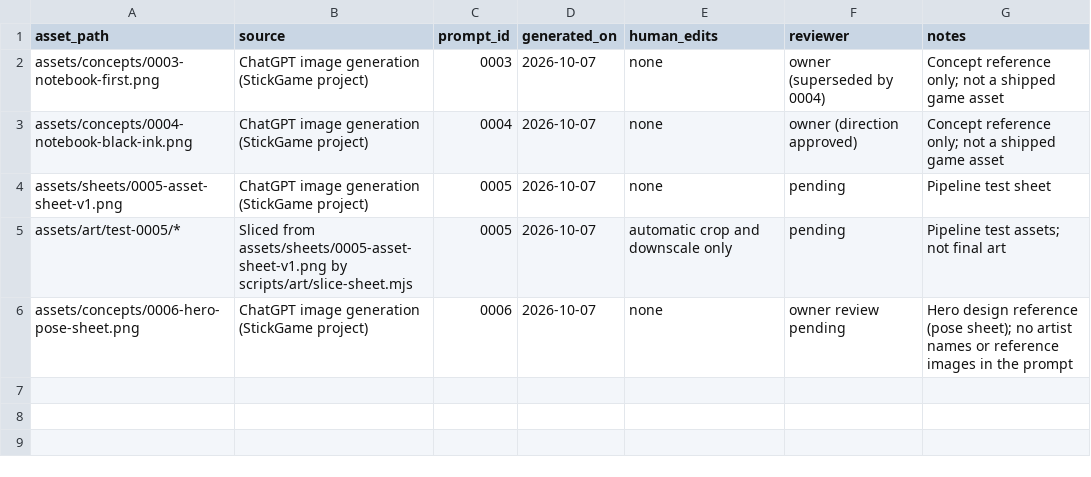
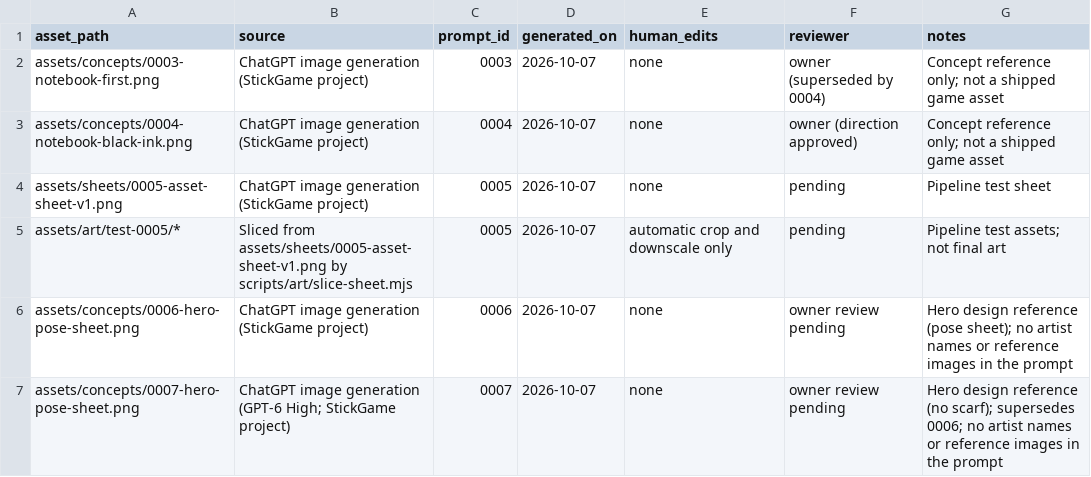
Before and after one commit to kaus-h/stickgame, a CSV file: assets/provenance.csv, drawn as a sheet.

```diff
--- a/assets/provenance.csv
+++ b/assets/provenance.csv
@@ -6 +6,2 @@ assets/art/test-0005/*,Sliced from assets/sheets/0005-asset-sheet-v1.png by scri
 assets/concepts/0006-hero-pose-sheet.png,ChatGPT image generation (StickGame project),0006,2026-10-07,none,owner review pending,Hero design reference (pose sheet); no artist names or reference images in the prompt
+assets/concepts/0007-hero-pose-sheet.png,ChatGPT image generation (GPT-6 High; StickGame project),0007,2026-10-07,none,owner review pending,Hero design reference (no scarf); supersedes 0006; no artist names or reference images in the prompt
```
Also changed, not shown: 4 other files.
